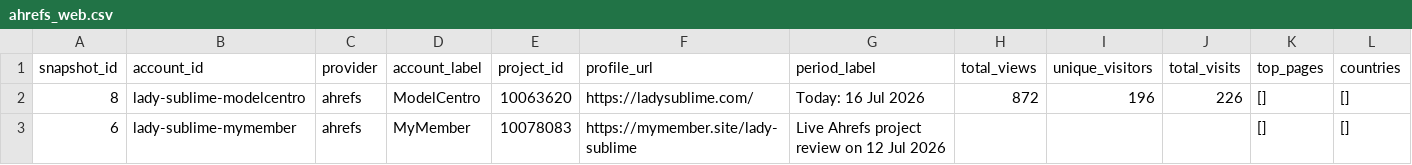
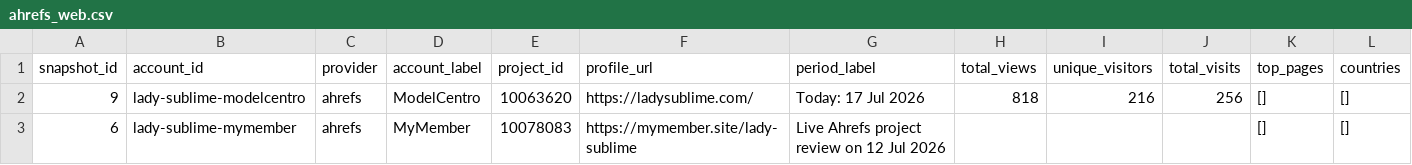
Before and after one commit to Trippaeon3/sublime-social-tracker-site, a CSV file: dashboard/data/ahrefs_web.csv, drawn as a sheet; only a part is shown; removed rows and columns are numbered as before the commit, all else as after; rows hold the shown columns only; the diff names each change by its address in the sheet, - before the commit and + after, or states it on an @@ line.

```diff
--- a/dashboard/data/ahrefs_web.csv
+++ b/dashboard/data/ahrefs_web.csv
-row 2: 8 | lady-sublime-modelcentro | ahrefs | ModelCentro | 10063620 | https://ladysublime.com/ | Today: 16 Jul 2026 | 872 | 196 | 226 | [] | []
+row 2: 9 | lady-sublime-modelcentro | ahrefs | ModelCentro | 10063620 | https://ladysublime.com/ | Today: 17 Jul 2026 | 818 | 216 | 256 | [] | []
```
Also changed, not shown: dashboard/data/ahrefs_web_history.csv, dashboard/data/beacons_social_history.csv, 10 other files.
